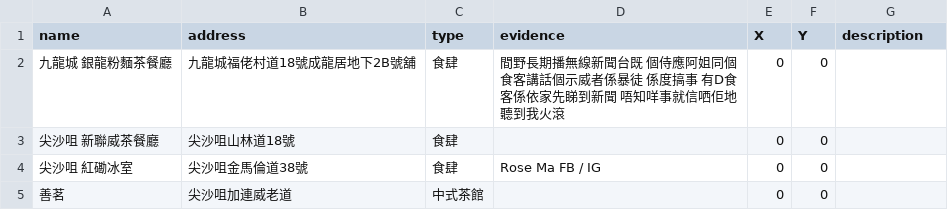
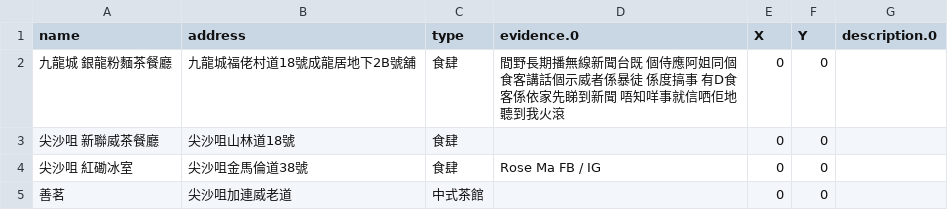
Before and after one commit to yiklovechina/lovechinaorg1, a CSV file: Data2.csv, drawn as a sheet; only a part is shown.

```diff
--- a/Data2.csv
+++ b/Data2.csv
@@ -1,2 +1,2 @@
-name,address,type,evidence,X,Y,description
+name,address,type,evidence.0,X,Y,description.0
 九龍城 銀龍粉麵茶餐廳,九龍城福佬村道18號成龍居地下2B號舖,食肆,間野長期播無線新聞台既 個侍應阿姐同個食客講話個示威者係暴徒 係度搞事 有D食客係依家先睇到新聞 唔知咩事就信哂佢地 聽到我火滾,0,0,
```
Also changed, not shown: 4 other files.
